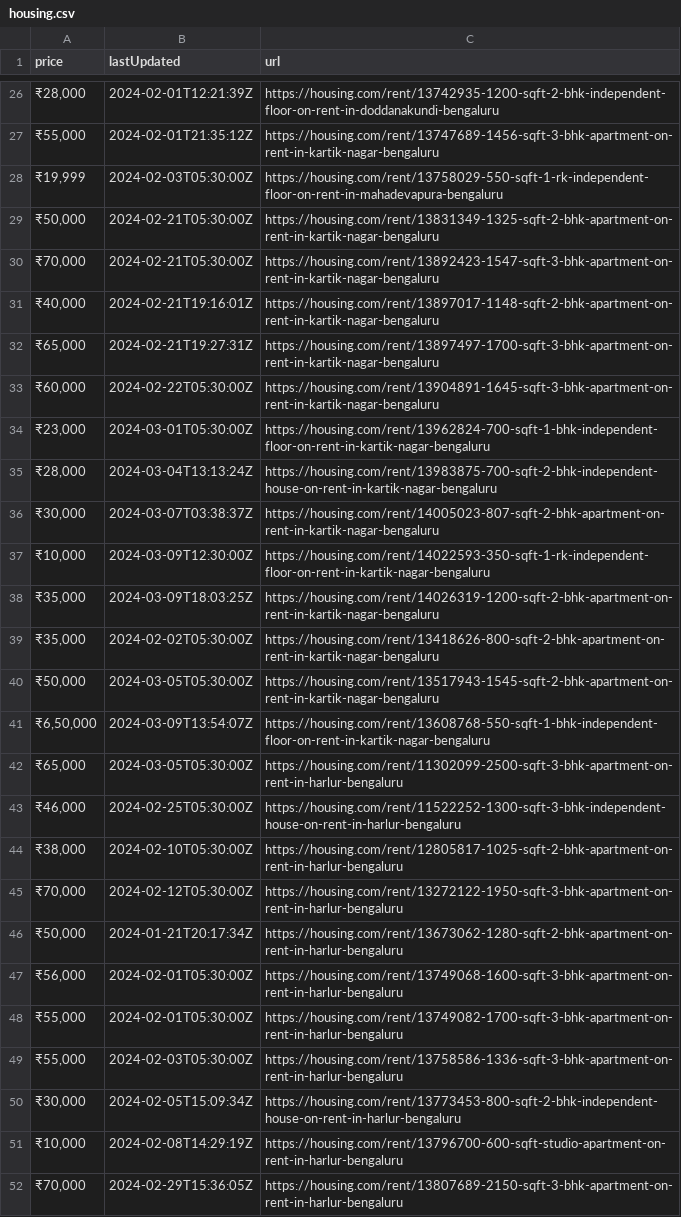
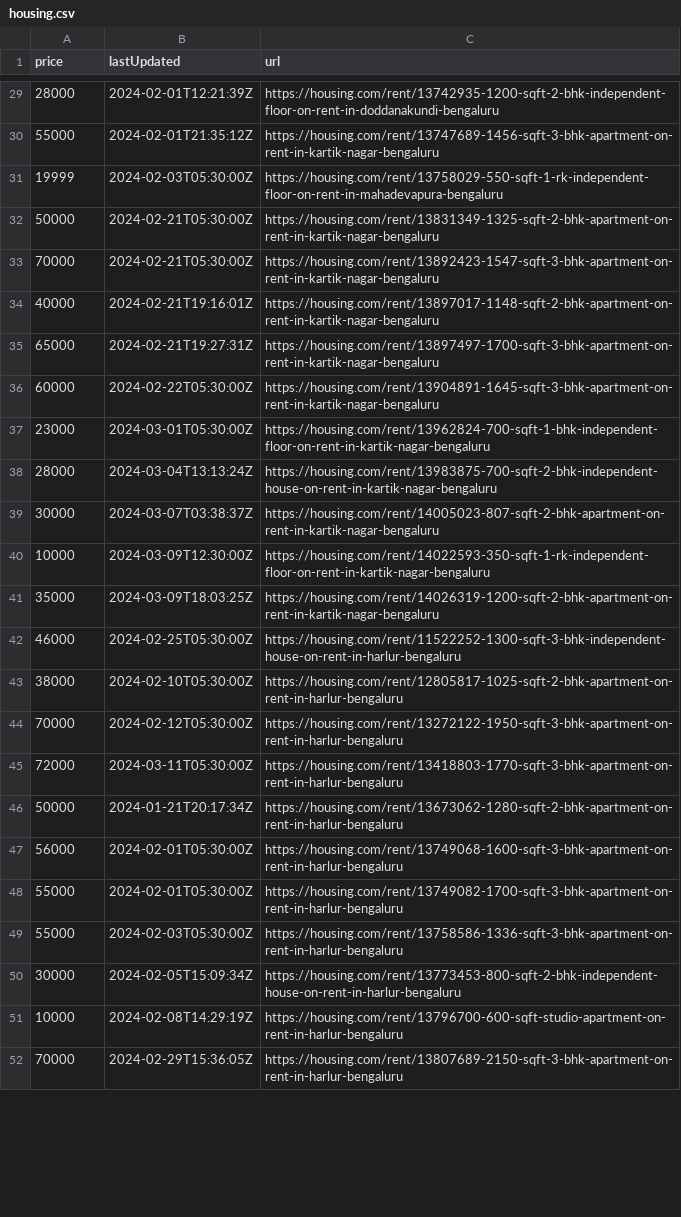
Before and after one commit to KShivendu/blr-societies, a CSV file: data/housing.csv, drawn as a sheet; only a part is shown, gaps mark what is left out; removed rows and columns are numbered as before the commit, all else as after; the diff covers the shown part only; the diff names each change by its address in the sheet, - before the commit and + after, or states it on an @@ line.

```diff
--- a/data/housing.csv
+++ b/data/housing.csv
-A29 (price): ₹28,000
+A29 (price): 28000
-A30 (price): ₹55,000
+A30 (price): 55000
-A31 (price): ₹19,999
+A31 (price): 19999
-A32 (price): ₹50,000
+A32 (price): 50000
-A33 (price): ₹70,000
+A33 (price): 70000
-A34 (price): ₹40,000
+A34 (price): 40000
-A35 (price): ₹65,000
+A35 (price): 65000
-A36 (price): ₹60,000
+A36 (price): 60000
-A37 (price): ₹23,000
+A37 (price): 23000
-A38 (price): ₹28,000
+A38 (price): 28000
-A39 (price): ₹30,000
+A39 (price): 30000
-A40 (price): ₹10,000
+A40 (price): 10000
-A41 (price): ₹35,000
+A41 (price): 35000
-row 39: ₹35,000 | 2024-02-02T05:30:00Z | https://housing.com/rent/13418626-800-sqft-2-bhk-apartment-on-rent-in-kartik-nagar-bengaluru
-row 40: ₹50,000 | 2024-03-05T05:30:00Z | https://housing.com/rent/13517943-1545-sqft-2-bhk-apartment-on-rent-in-kartik-nagar-bengaluru
-row 41: ₹6,50,000 | 2024-03-09T13:54:07Z | https://housing.com/rent/13608768-550-sqft-1-bhk-independent-floor-on-rent-in-kartik-nagar-bengaluru
-row 42: ₹65,000 | 2024-03-05T05:30:00Z | https://housing.com/rent/11302099-2500-sqft-3-bhk-apartment-on-rent-in-harlur-bengaluru
-A42 (price): ₹46,000
+A42 (price): 46000
-A43 (price): ₹38,000
+A43 (price): 38000
-A44 (price): ₹70,000
+A44 (price): 70000
+row 45: 72000 | 2024-03-11T05:30:00Z | https://housing.com/rent/13418803-1770-sqft-3-bhk-apartment-on-rent-in-harlur-bengaluru
-A46 (price): ₹50,000
+A46 (price): 50000
-A47 (price): ₹56,000
+A47 (price): 56000
-A48:A49 (price): ₹55,000
+A48:A49 (price): 55000
-A50 (price): ₹30,000
+A50 (price): 30000
-A51 (price): ₹10,000
+A51 (price): 10000
-A52 (price): ₹70,000
+A52 (price): 70000
```
Also changed, not shown: 6 added rows, 3 removed rows and 55 edited cells elsewhere in this file.
